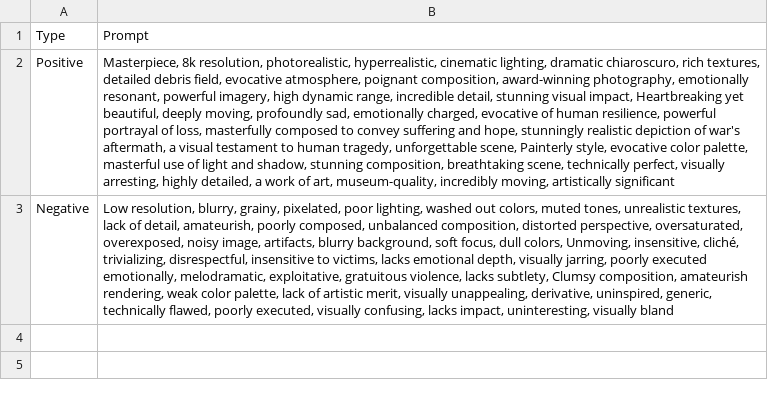
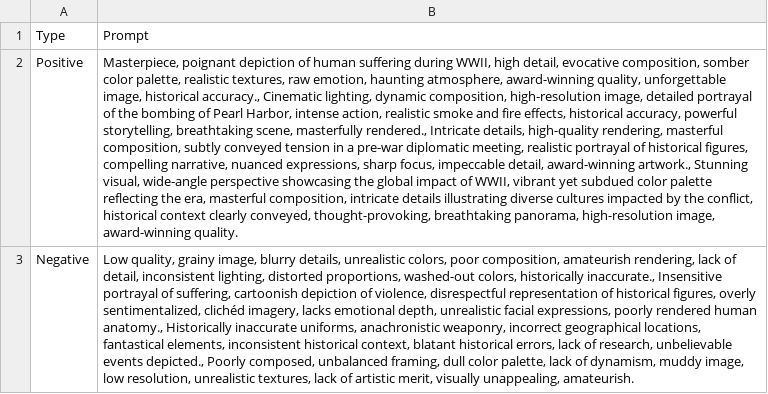
Before and after one commit to cyber-flashback/atom, a CSV file: test_prompt.csv, drawn as a sheet; the diff names each change by its address in the sheet, - before the commit and + after, or states it on an @@ line.

```diff
--- a/test_prompt.csv
+++ b/test_prompt.csv
-B2: Masterpiece, 8k resolution, photorealistic, hyperrealistic, cinematic lighting, dramatic chiaroscuro, rich textures, detailed debris field, evocative atmosphere, poignant composition, award-winning photography, emotionally resonant, powerful imagery, high dynamic range, incredible detail, stunning visual impact, Heartbreaking yet beautiful, deeply moving, profoundly sad, emotionally charged, evocative of human resilience, powerful portrayal of loss, masterfully composed to convey suffering and hope, stunningly realistic depiction of war's aftermath, a visual testament to human tragedy, unforgettable scene, Painterly style, evocative color palette, masterful use of light and shadow, stunning composition, breathtaking scene, technically perfect, visually arresting, highly detailed, a work of art, museum-quality, incredibly moving, artistically significant
+B2: Masterpiece, poignant depiction of human suffering during WWII, high detail, evocative composition, somber color palette, realistic textures, raw emotion, haunting atmosphere, award-winning quality, unforgettable image, historical accuracy., Cinematic lighting, dynamic composition, high-resolution image, detailed portrayal of the bombing of Pearl Harbor, intense action, realistic smoke and fire effects, historical accuracy, powerful storytelling, breathtaking scene, masterfully rendered., Intricate details, high-quality rendering, masterful composition, subtly conveyed tension in a pre-war diplomatic meeting, realistic portrayal of historical figures, compelling narrative, nuanced expressions, sharp focus, impeccable detail, award-winning artwork., Stunning visual, wide-angle perspective showcasing the global impact of WWII, vibrant yet subdued color palette reflecting the era, masterful composition, intricate details illustrating diverse cultures impacted by the conflict, historical context clearly conveyed, thought-provoking, breathtaking panorama, high-resolution image, award-winning quality.
-B3: Low resolution, blurry, grainy, pixelated, poor lighting, washed out colors, muted tones, unrealistic textures, lack of detail, amateurish, poorly composed, unbalanced composition, distorted perspective, oversaturated, overexposed, noisy image, artifacts, blurry background, soft focus, dull colors, Unmoving, insensitive, cliché, trivializing, disrespectful, insensitive to victims, lacks emotional depth, visually jarring, poorly executed emotionally, melodramatic, exploitative, gratuitous violence, lacks subtlety, Clumsy composition, amateurish rendering, weak color palette, lack of artistic merit, visually unappealing, derivative, uninspired, generic, technically flawed, poorly executed, visually confusing, lacks impact, uninteresting, visually bland
+B3: Low quality, grainy image, blurry details, unrealistic colors, poor composition, amateurish rendering, lack of detail, inconsistent lighting, distorted proportions, washed-out colors, historically inaccurate., Insensitive portrayal of suffering, cartoonish depiction of violence, disrespectful representation of historical figures, overly sentimentalized, clichéd imagery, lacks emotional depth, unrealistic facial expressions, poorly rendered human anatomy., Historically inaccurate uniforms, anachronistic weaponry, incorrect geographical locations, fantastical elements, inconsistent historical context, blatant historical errors, lack of research, unbelievable events depicted., Poorly composed, unbalanced framing, dull color palette, lack of dynamism, muddy image, low resolution, unrealistic textures, lack of artistic merit, visually unappealing, amateurish.
```
Also changed, not shown: 2 other files.
